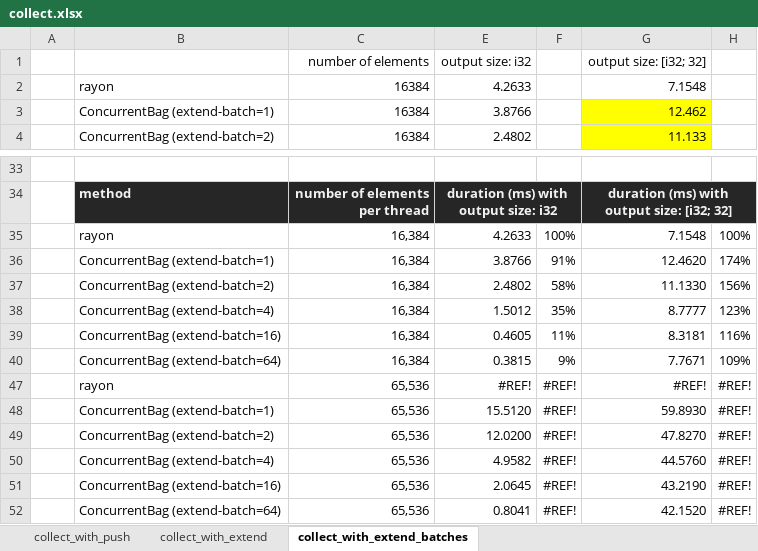
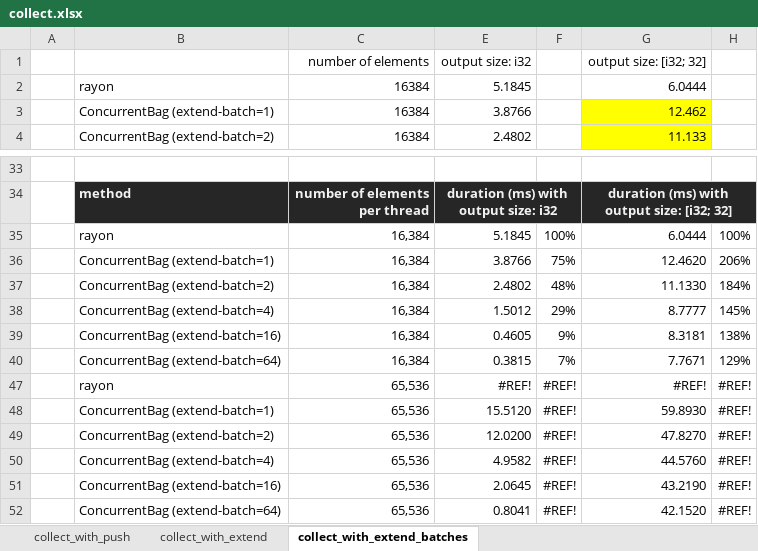
Before and after one commit to orxfun/orx-concurrent-bag, an Excel workbook: benches/results/collect.xlsx, sheet collect_with_extend_batches, drawn as a sheet; only a part is shown, gaps mark what is left out; values as stored, in another font and other column widths than the file's, no borders; conditional formats not drawn; the diff names each change by its address in the sheet, - before the commit and + after, or states it on an @@ line.

```diff
--- a/benches/results/collect.xlsx (sheet collect_with_extend_batches)
+++ b/benches/results/collect.xlsx (sheet collect_with_extend_batches)
-E2: 4.2633
+E2: 5.1845
-G2: 7.1548
+G2: 6.0444
-E35: 4.2633
+E35: 5.1845
-G35: 7.1548
+G35: 6.0444
-F36: 91%
+F36: 75%
-H36: 174%
+H36: 206%
-F37: 58%
+F37: 48%
-H37: 156%
+H37: 184%
-F38: 35%
+F38: 29%
-H38: 123%
+H38: 145%
-F39: 11%
+F39: 9%
-H39: 116%
+H39: 138%
-F40: 9%
+F40: 7%
-H40: 109%
+H40: 129%
```
Also changed, not shown: sheet collect_with_push, sheet collect_with_extend, formulas that keep their value, hidden cells, 7 other files.
